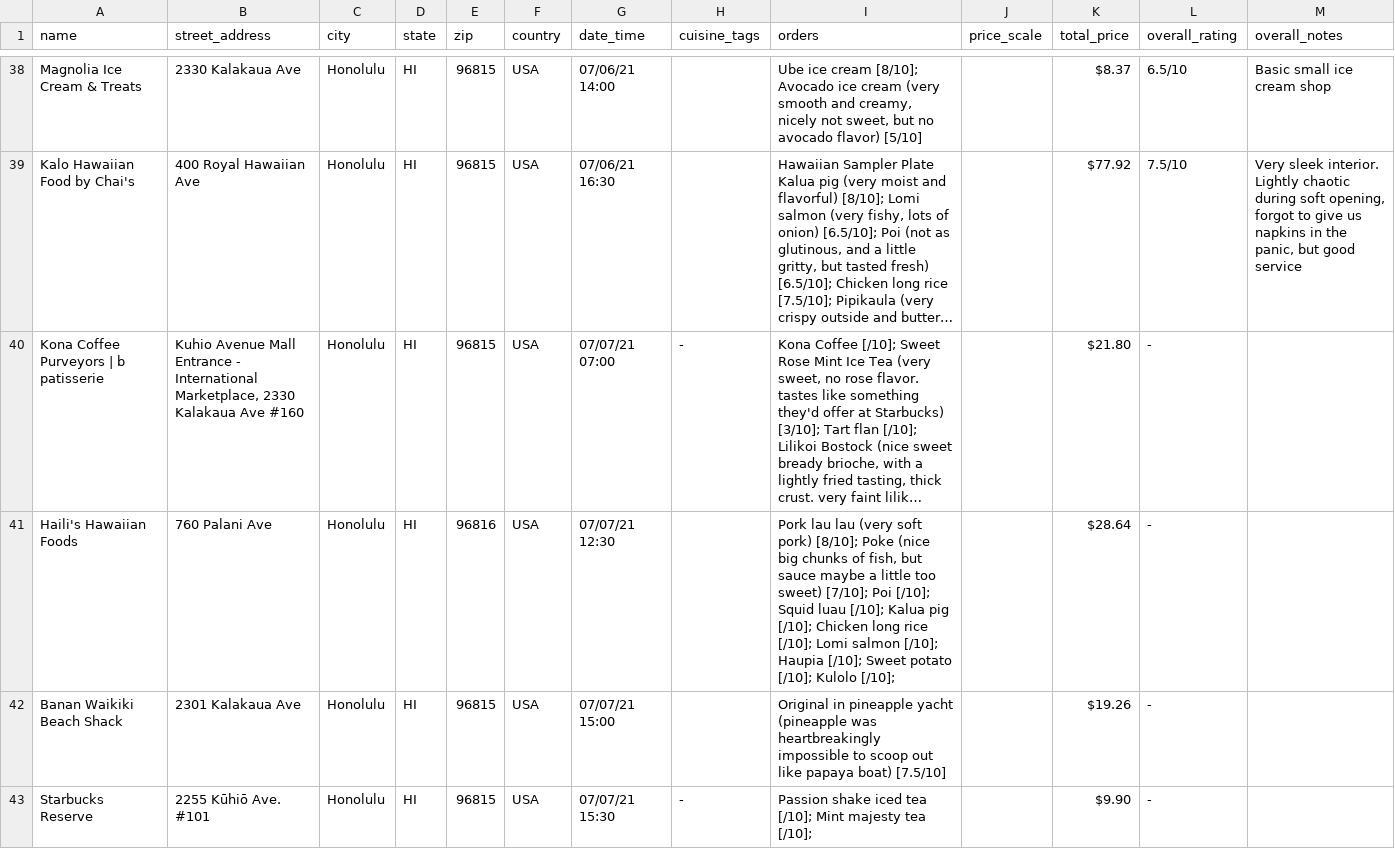
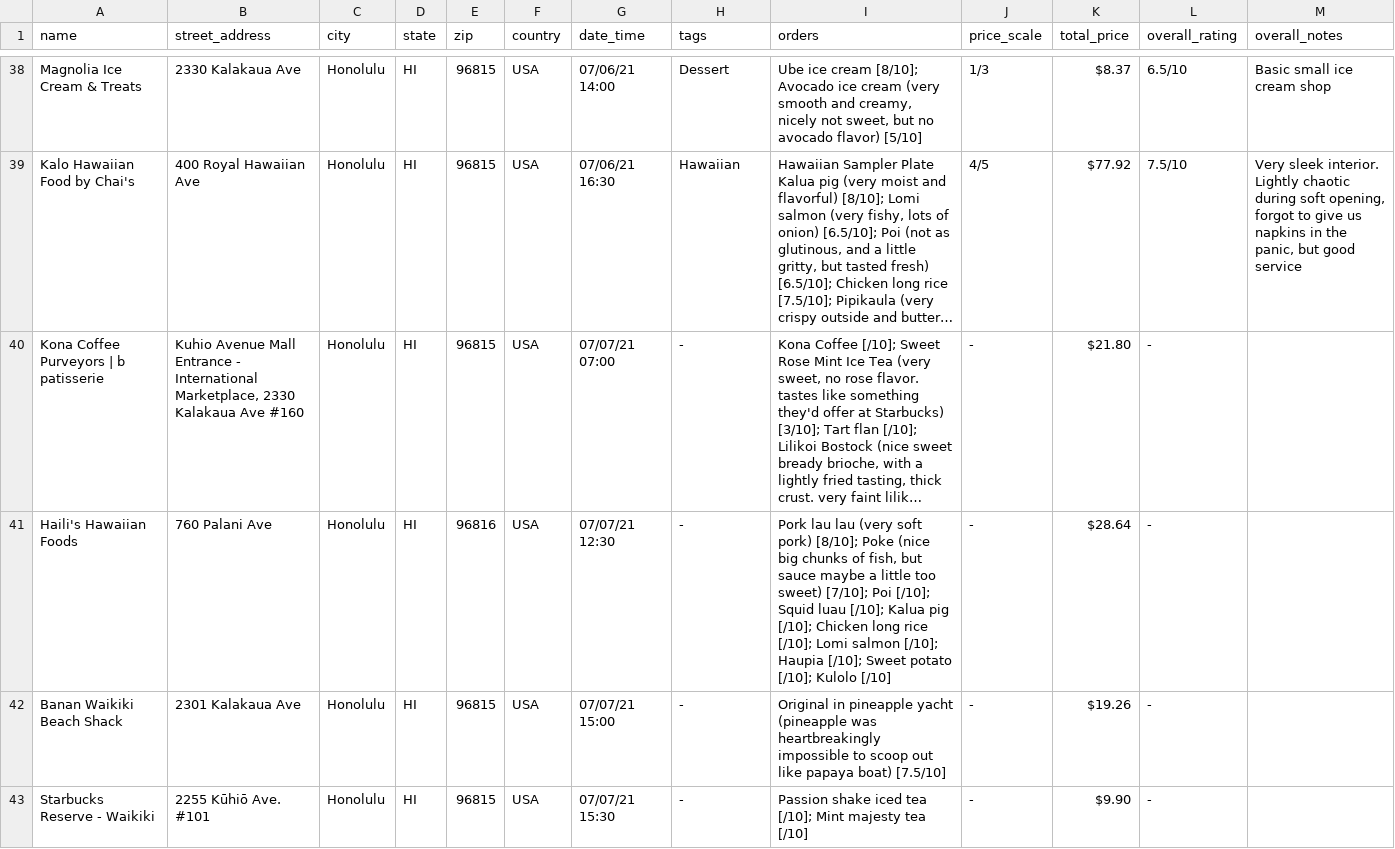
Before and after one commit to duneblum/travel, a CSV file: src/scripts/www/restaurants.csv, drawn as a sheet; only a part is shown, gaps mark what is left out; long unchanged cells end in …; the diff covers the shown part only; the diff names each change by its address in the sheet, - before the commit and + after, or states it on an @@ line.

```diff
--- a/src/scripts/www/restaurants.csv
+++ b/src/scripts/www/restaurants.csv
-H1: cuisine_tags
+H1: tags
-H38 (tags): (empty)
+H38 (tags): Dessert
-J38 (price_scale): (empty)
+J38 (price_scale): 1/3
-H39 (tags): (empty)
+H39 (tags): Hawaiian
-J39 (price_scale): (empty)
+J39 (price_scale): 4/5
-J40:J43 (price_scale): (empty)
+J40:J43 (price_scale): -
-H41:H42 (tags): (empty)
+H41:H42 (tags): -
-I41 (orders): …[/10]; Kulolo [/10];
+I41 (orders): …[/10]; Kulolo [/10]
-A43 (name): Starbucks Reserve
+A43 (name): Starbucks Reserve - Waikiki
-I43 (orders): …majesty tea [/10];
+I43 (orders): …majesty tea [/10]
```
Also changed, not shown: 1 added row and 117 edited cells elsewhere in this file, src/scripts/www/hotels.csv, src/scripts/www/supermarkets.csv, 14 other files.
